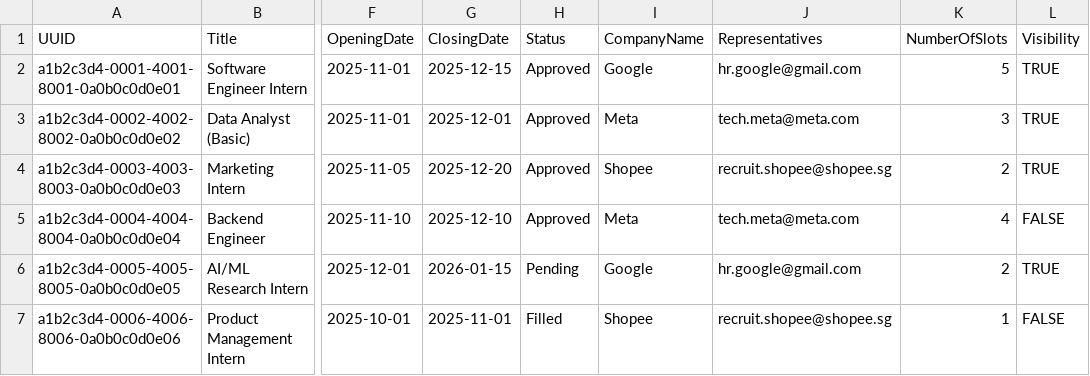
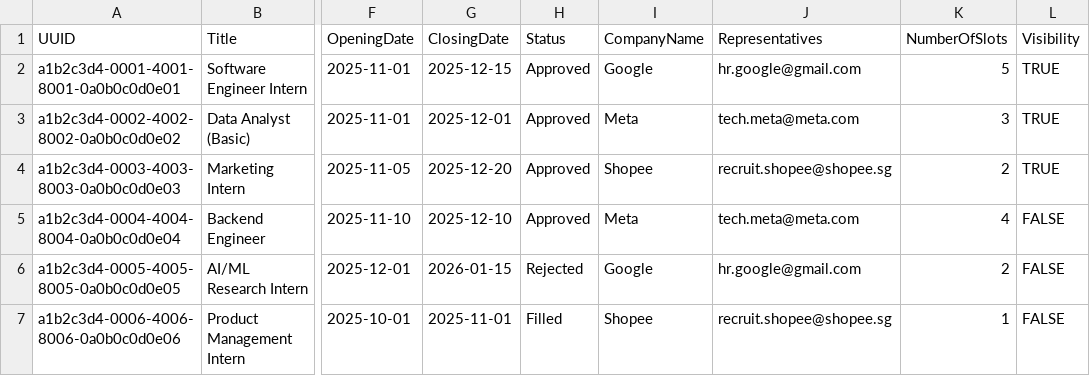
Before and after one commit to just1nx/Group-3-Internship-Placement-Management-System, a CSV file: data/sample_internship_list.csv, drawn as a sheet; only a part is shown, gaps mark what is left out; the diff names each change by its address in the sheet, - before the commit and + after, or states it on an @@ line.

```diff
--- a/data/sample_internship_list.csv
+++ b/data/sample_internship_list.csv
-H6 (Status): Pending
+H6 (Status): Rejected
-L6 (Visibility): TRUE
+L6 (Visibility): FALSE
```
Also changed, not shown: data/sample_company_representative_list.csv, 4 other files.
